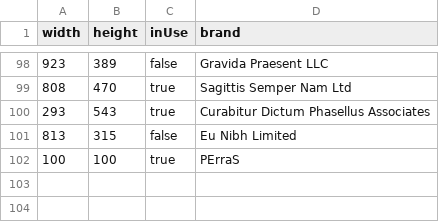
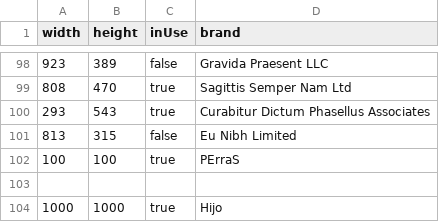
Before and after one commit to Juanda2005123/Repositorio-Personal, a CSV file: Vallas Publicitarias/data/BillboardDataExported.csv, drawn as a sheet; only a part is shown, gaps mark what is left out; the diff names each change by its address in the sheet, - before the commit and + after, or states it on an @@ line.

```diff
--- a/Vallas Publicitarias/data/BillboardDataExported.csv
+++ b/Vallas Publicitarias/data/BillboardDataExported.csv
+row 103: (empty)
+row 104: 1000 | 1000 | true | Hijo
```
Also changed, not shown: 2 other files.
